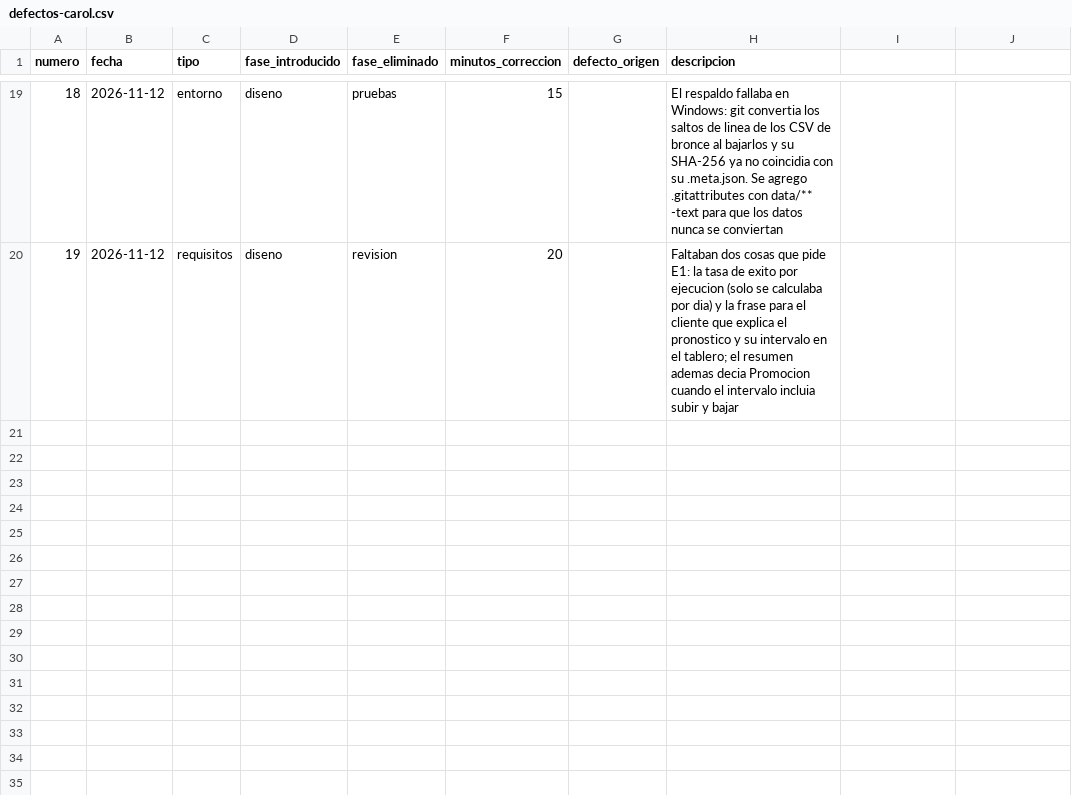
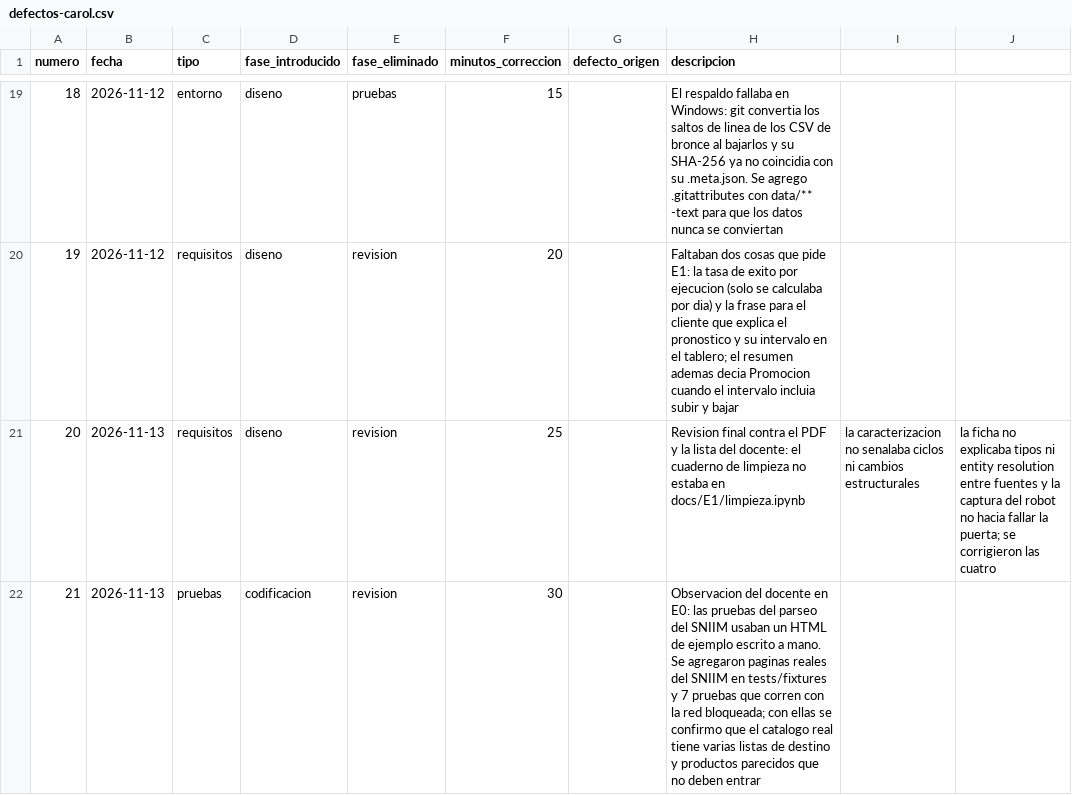
Before and after one commit to carolivettte/tdl-antojo-colima, a CSV file: calidad/defectos-carol.csv, drawn as a sheet; only a part is shown, gaps mark what is left out; the diff names each change by its address in the sheet, - before the commit and + after, or states it on an @@ line.

Commit message:
test: parseo del sniim con paginas reales sin red y entregables de e1 en las rutas pedidas

```diff
--- a/calidad/defectos-carol.csv
+++ b/calidad/defectos-carol.csv
+row 21: 20 | 2026-11-13 | requisitos | diseno | revision | 25 |  | Revision final contra el PDF y la lista del docente: el cuaderno de limpieza no estaba en docs/E1/limpieza.ipynb | la caracterizacion no senalaba ciclos ni cambios estructurales | la ficha no explicaba tipos ni entity resolution entre fuentes y la captura del robot no hacia fallar la puerta; se corrigieron las cuatro
+row 22: 21 | 2026-11-13 | pruebas | codificacion | revision | 30 |  | Observacion del docente en E0: las pruebas del parseo del SNIIM usaban un HTML de ejemplo escrito a mano. Se agregaron paginas reales del SNIIM en tests/fixtures y 7 pruebas que corren con la red bloqueada; con ellas se confirmo que el catalogo real tiene varias listas de destino y productos parecidos que no deben entrar
```
Also changed, not shown: 13 other files.
